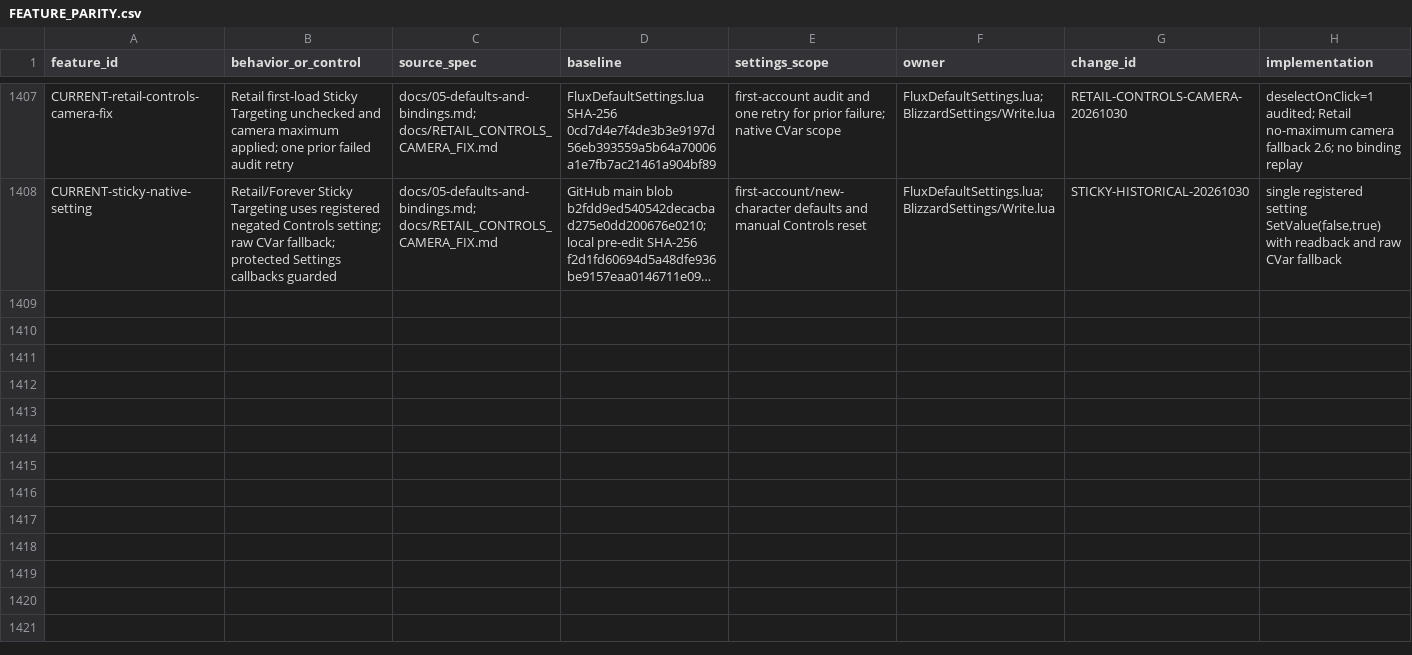
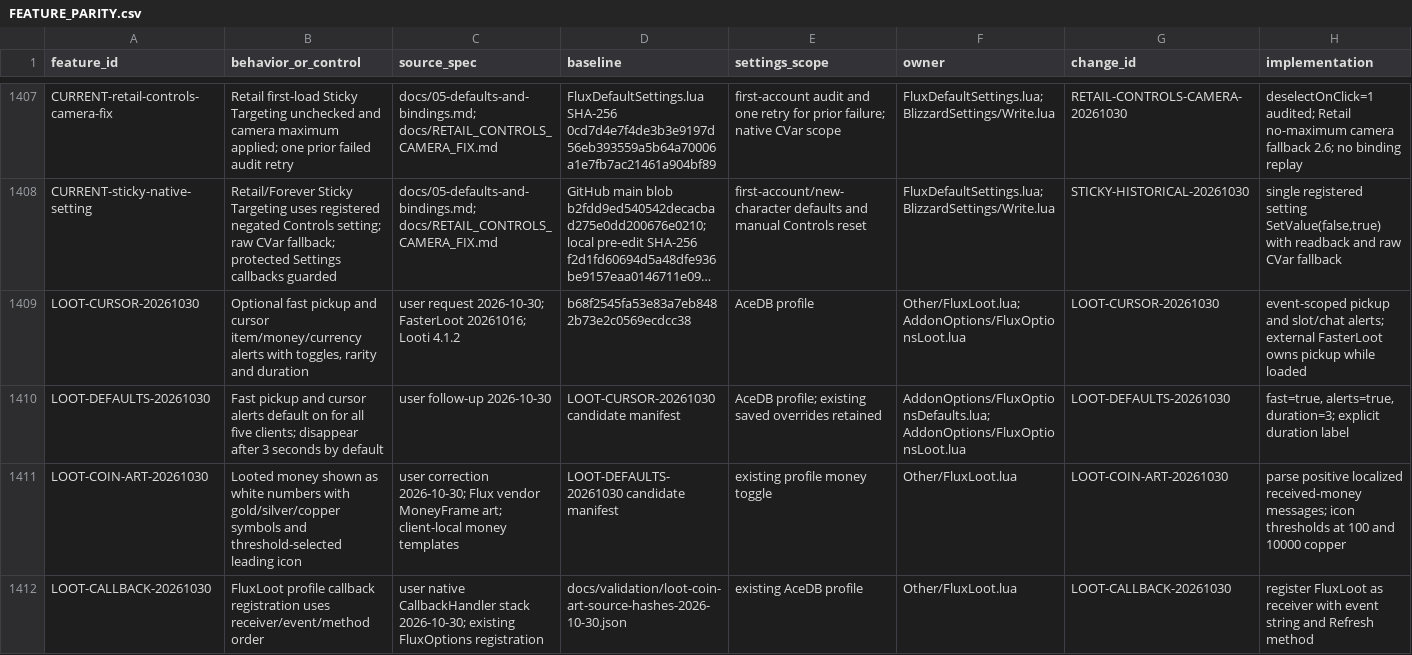
Before and after one commit to DoctorFlux/FluxUI, a CSV file: docs/FEATURE_PARITY.csv, drawn as a sheet; only a part is shown, gaps mark what is left out; long unchanged cells end in …; rows hold the shown columns only; the diff names each change by its address in the sheet, - before the commit and + after, or states it on an @@ line.

Commit message:
Publish cursor loot alerts, fast pickup options and callback fix

```diff
--- a/docs/FEATURE_PARITY.csv
+++ b/docs/FEATURE_PARITY.csv
+row 1409: LOOT-CURSOR-20261030 | Optional fast pickup and cursor item/money/currency alerts with toggles, rarity and duration | user request 2026-10-30; FasterLoot 20261016; Looti 4.1.2 | b68f2545fa53e83a7eb8482b73e2c0569ecdcc38 | AceDB profile | Other/FluxLoot.lua; AddonOptions/FluxOptionsLoot.lua | LOOT-CURSOR-20261030 | event-scoped pickup and slot/chat alerts; external FasterLoot owns pickup while loaded
+row 1410: LOOT-DEFAULTS-20261030 | Fast pickup and cursor alerts default on for all five clients; disappear after 3 seconds by default | user follow-up 2026-10-30 | LOOT-CURSOR-20261030 candidate manifest | AceDB profile; existing saved overrides retained | AddonOptions/FluxOptionsDefaults.lua; AddonOptions/FluxOptionsLoot.lua | LOOT-DEFAULTS-20261030 | fast=true, alerts=true, duration=3; explicit duration label
+row 1411: LOOT-COIN-ART-20261030 | Looted money shown as white numbers with gold/silver/copper symbols and threshold-selected leading icon | user correction 2026-10-30; Flux vendor MoneyFrame art; client-local money templates | LOOT-DEFAULTS-20261030 candidate manifest | existing profile money toggle | Other/FluxLoot.lua | LOOT-COIN-ART-20261030 | parse positive localized received-money messages; icon thresholds at 100 and 10000 copper
+row 1412: LOOT-CALLBACK-20261030 | FluxLoot profile callback registration uses receiver/event/method order | user native CallbackHandler stack 2026-10-30; existing FluxOptions registration | docs/validation/loot-coin-art-source-hashes-2026-10-30.json | existing AceDB profile | Other/FluxLoot.lua | LOOT-CALLBACK-20261030 | register FluxLoot as receiver with event string and Refresh method
```
Also changed, not shown: docs/PERFORMANCE_AUDIT.csv, docs/PERFORMANCE_RESULTS.csv, 33 other files.
